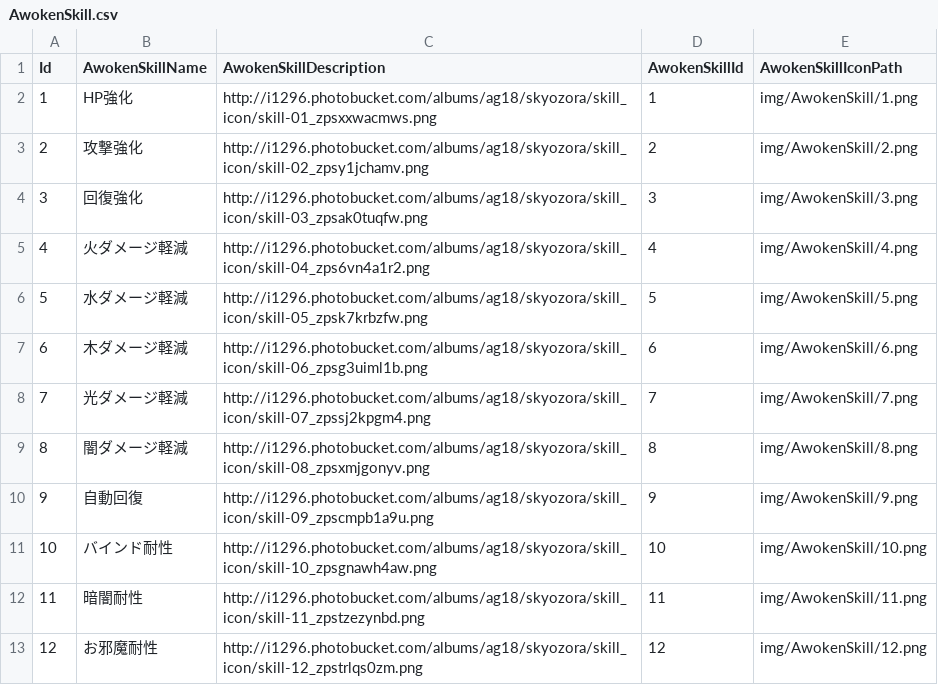
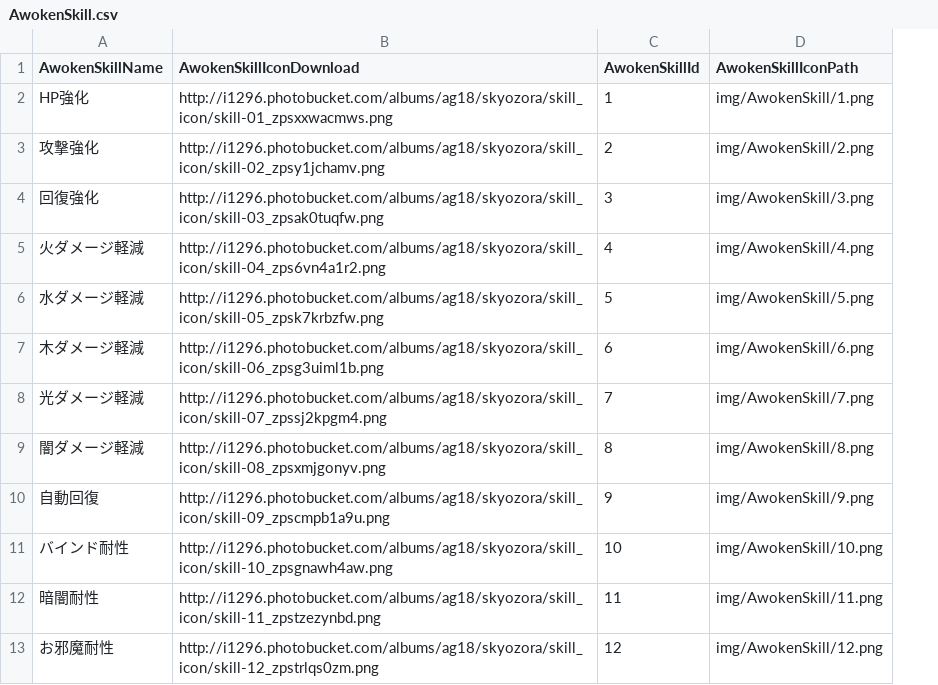
Before and after one commit to earlywusa/padmonster, a CSV file: db/AwokenSkill.csv, drawn as a sheet; only a part is shown; removed rows and columns are numbered as before the commit, all else as after; the diff names each change by its address in the sheet, - before the commit and + after, or states it on an @@ line.

Commit message:
Renamed variables in database and write data into table AwokenSkill

```diff
--- a/db/AwokenSkill.csv
+++ b/db/AwokenSkill.csv
-column A (Id), rows 2-13: 1 | 2 | 3 | 4 | 5 | 6 | 7 | 8 | 9 | 10 | 11 | 12
-B1: AwokenSkillDescription
+B1: AwokenSkillIconDownload
```
Also changed, not shown: 3 other files.
